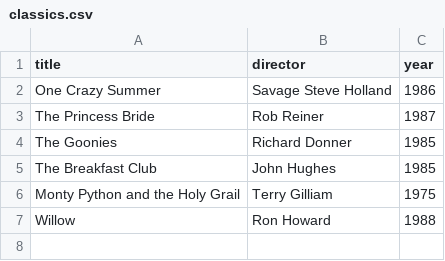
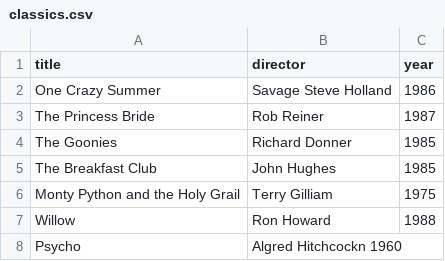
Before and after one commit to CyanideZi/webflyx, a CSV file: classics.csv, drawn as a sheet.

Commit message:
L: added classics

```diff
--- a/classics.csv
+++ b/classics.csv
@@ -7 +7,2 @@ Monty Python and the Holy Grail, Terry Gilliam, 1975
 Willow, Ron Howard, 1988
+Psycho, Algred Hitchcockn 1960
```
